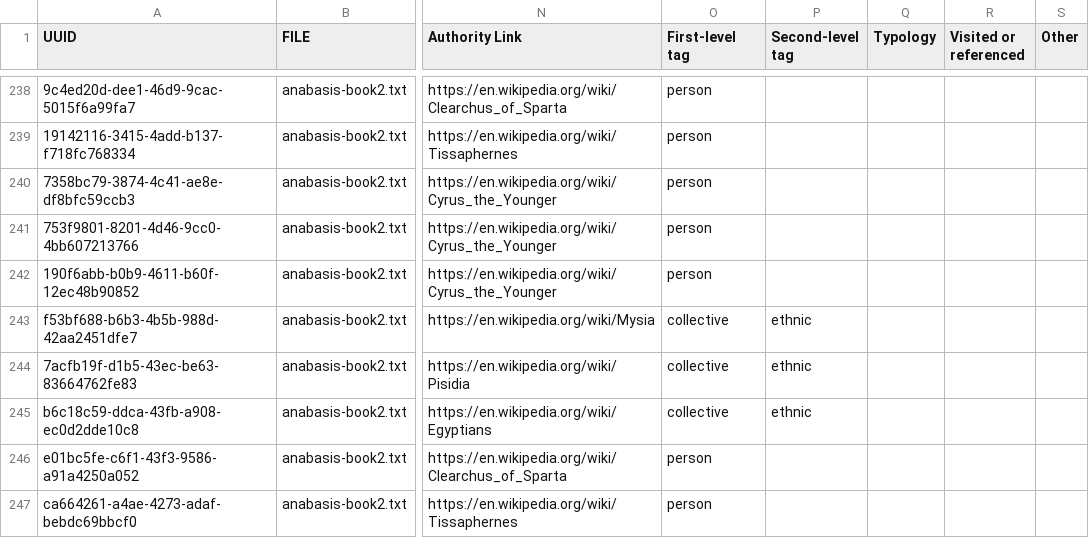
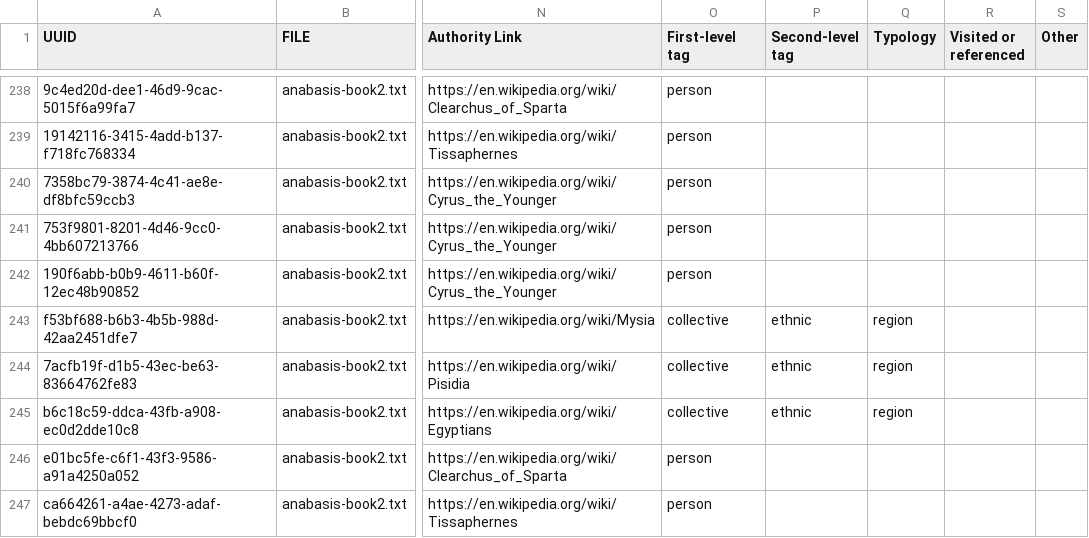
Before and after one commit to oliviacbishop/furesearch, a CSV file: ancient-geographies/xenophon-anabasis/xenophon_book2-secondcleanup.csv, drawn as a sheet; only a part is shown, gaps mark what is left out; the diff names each change by its address in the sheet, - before the commit and + after, or states it on an @@ line.

Commit message:
fixed a miscategorization issue

```diff
--- a/ancient-geographies/xenophon-anabasis/xenophon_book2-secondcleanup.csv
+++ b/ancient-geographies/xenophon-anabasis/xenophon_book2-secondcleanup.csv
-Q243:Q245 (Typology): (empty)
+Q243:Q245 (Typology): region
```
